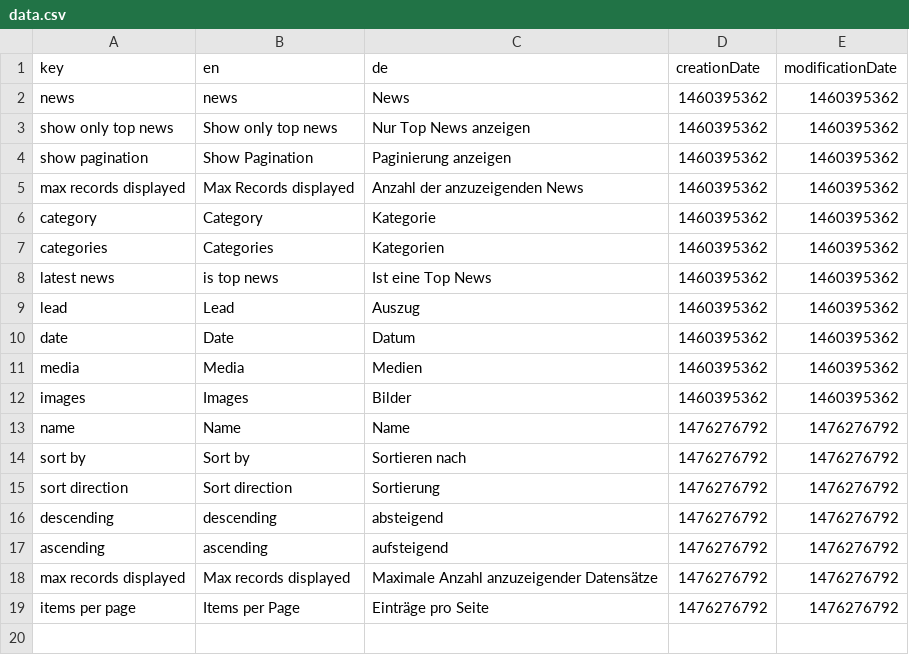
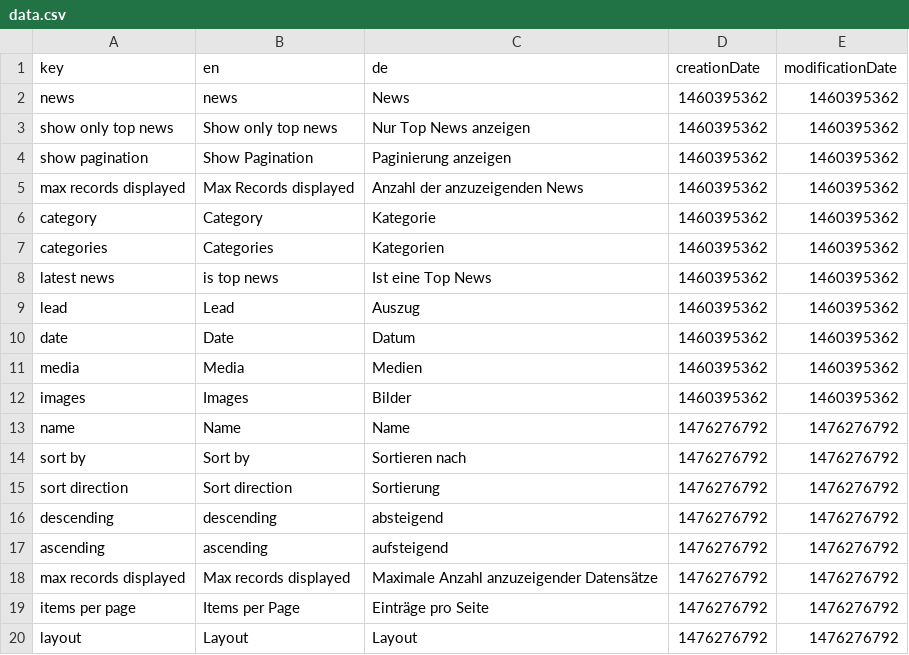
Before and after one commit to dachcom-digital/pimcore-news, a CSV file: install/translations/data.csv, drawn as a sheet; the diff names each change by its address in the sheet, - before the commit and + after, or states it on an @@ line.

```diff
--- a/install/translations/data.csv
+++ b/install/translations/data.csv
+row 20: layout | Layout | Layout | 1476276792 | 1476276792
```
Also changed, not shown: 6 other files.
